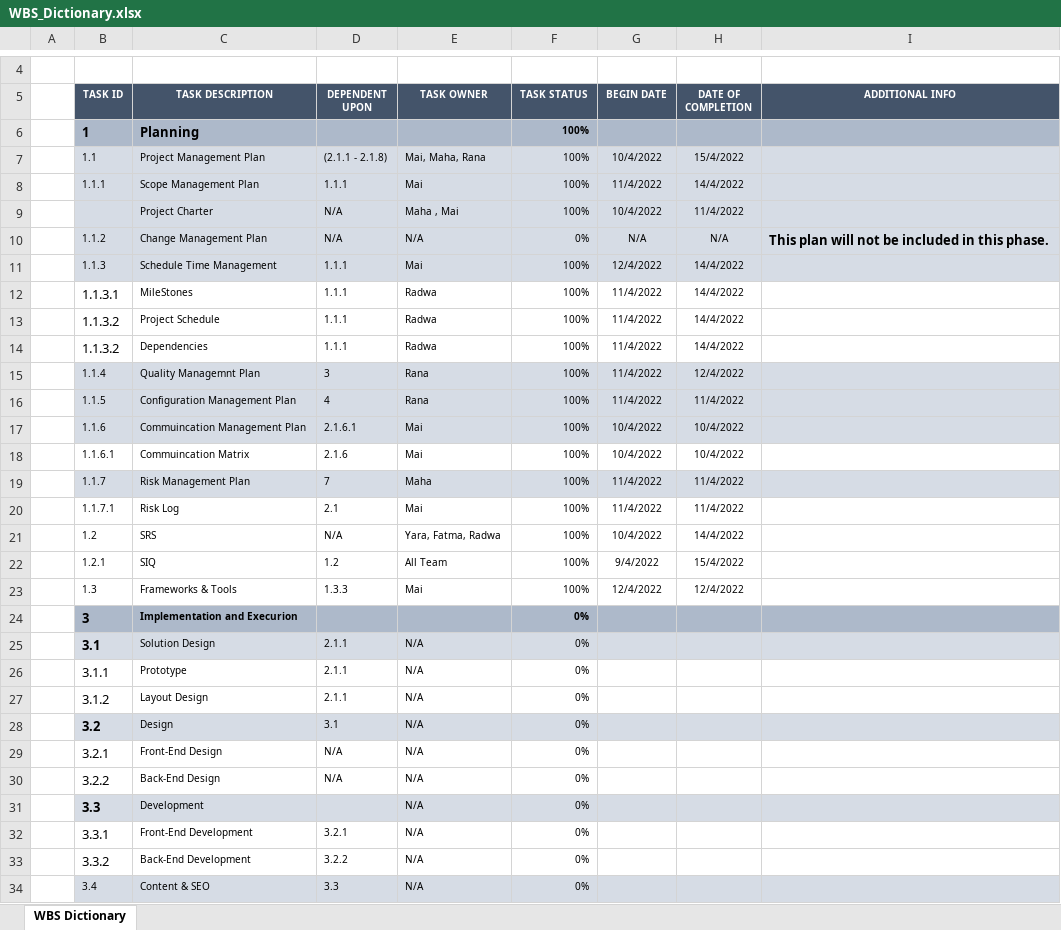
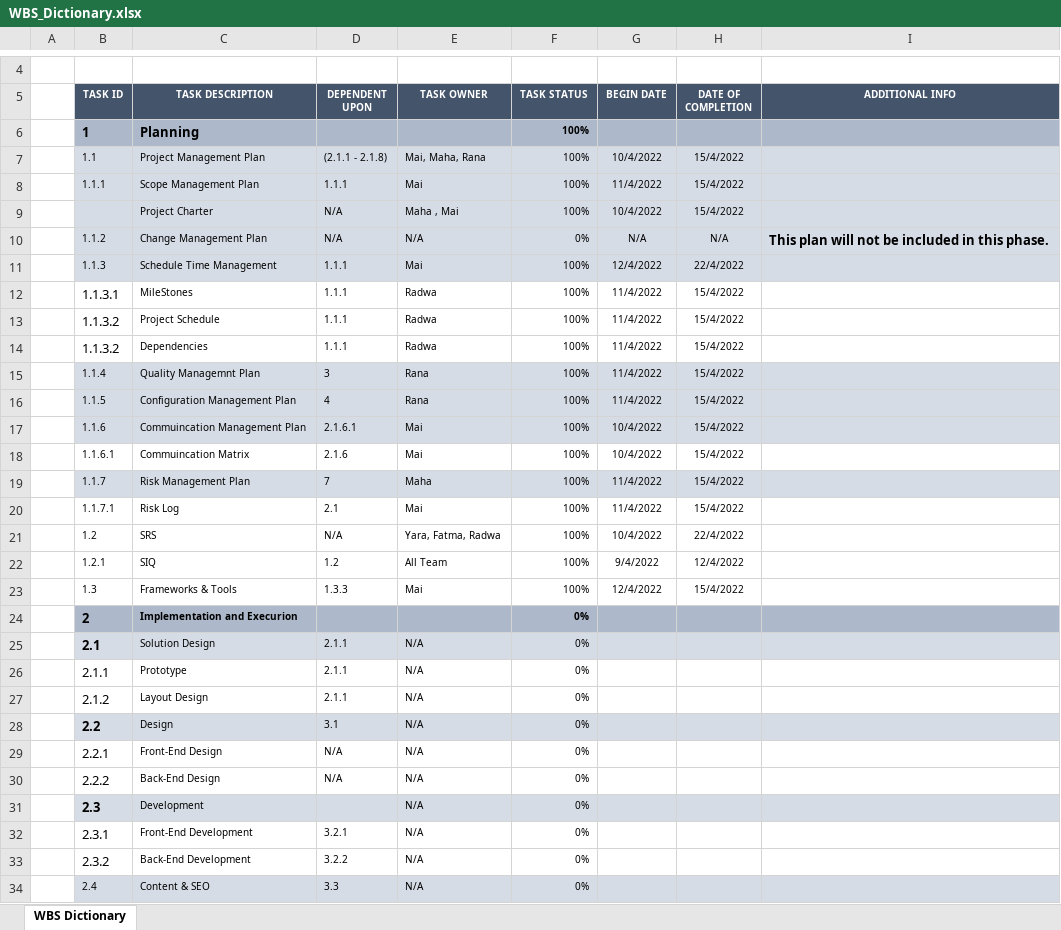
Before and after one commit to Rana-Mostafa/Encyclopedia, an Excel workbook: Definition/Design/HLD/WBS_Dictionary.xlsx, sheet WBS Dictionary, drawn as a sheet; only a part is shown, gaps mark what is left out; values as stored, in another font and other column widths than the file's, no borders; the diff covers the shown part only; the diff names each change by its address in the sheet, - before the commit and + after, or states it on an @@ line.

```diff
--- a/Definition/Design/HLD/WBS_Dictionary.xlsx (sheet WBS Dictionary)
+++ b/Definition/Design/HLD/WBS_Dictionary.xlsx (sheet WBS Dictionary)
-H8 (DATE OF COMPLETION): 14/4/2022
+H8 (DATE OF COMPLETION): 15/4/2022
-H9 (DATE OF COMPLETION): 11/4/2022
+H9 (DATE OF COMPLETION): 15/4/2022
-H11 (DATE OF COMPLETION): 14/4/2022
+H11 (DATE OF COMPLETION): 22/4/2022
-H12:H14 (DATE OF COMPLETION): 14/4/2022
+H12:H14 (DATE OF COMPLETION): 15/4/2022
-H15 (DATE OF COMPLETION): 12/4/2022
+H15 (DATE OF COMPLETION): 15/4/2022
-H16 (DATE OF COMPLETION): 11/4/2022
+H16 (DATE OF COMPLETION): 15/4/2022
-H17:H18 (DATE OF COMPLETION): 10/4/2022
+H17:H18 (DATE OF COMPLETION): 15/4/2022
-H19:H20 (DATE OF COMPLETION): 11/4/2022
+H19:H20 (DATE OF COMPLETION): 15/4/2022
-H21 (DATE OF COMPLETION): 14/4/2022
+H21 (DATE OF COMPLETION): 22/4/2022
-H22 (DATE OF COMPLETION): 15/4/2022
+H22 (DATE OF COMPLETION): 12/4/2022
-H23 (DATE OF COMPLETION): 12/4/2022
+H23 (DATE OF COMPLETION): 15/4/2022
-B24 (TASK ID): 3
+B24 (TASK ID): 2
-B25 (TASK ID): 3.1
+B25 (TASK ID): 2.1
-B26 (TASK ID): 3.1.1
+B26 (TASK ID): 2.1.1
-B27 (TASK ID): 3.1.2
+B27 (TASK ID): 2.1.2
-B28 (TASK ID): 3.2
+B28 (TASK ID): 2.2
-B29 (TASK ID): 3.2.1
+B29 (TASK ID): 2.2.1
-B30 (TASK ID): 3.2.2
+B30 (TASK ID): 2.2.2
-B31 (TASK ID): 3.3
+B31 (TASK ID): 2.3
-B32 (TASK ID): 3.3.1
+B32 (TASK ID): 2.3.1
-B33 (TASK ID): 3.3.2
+B33 (TASK ID): 2.3.2
-B34 (TASK ID): 3.4
+B34 (TASK ID): 2.4
```
Also changed, not shown: 7 edited cells elsewhere in this sheet, 3 other files.
